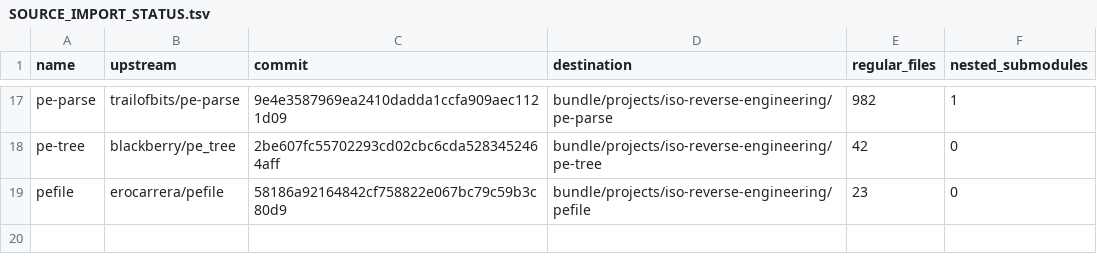
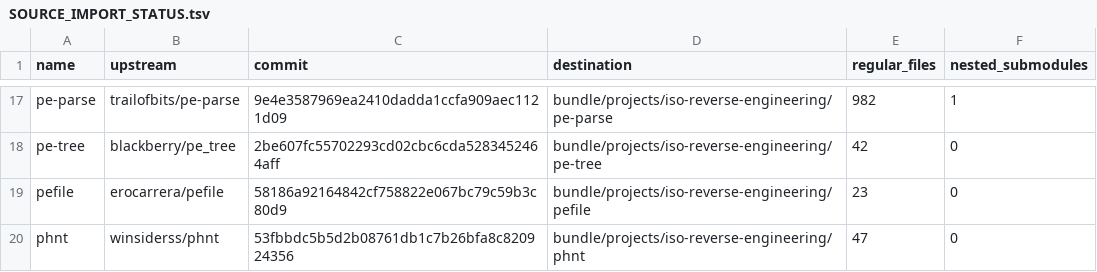
Before and after one commit to micaeljviana9-eng/rea-ecossistema, a TSV file: bundle/projects/iso-reverse-engineering/SOURCE_IMPORT_STATUS.tsv, drawn as a sheet; only a part is shown, gaps mark what is left out.

Commit message:
Import source files: phnt (53fbbdc5b5d2b08761db1c7b26bfa8c820924356)

```diff
--- a/bundle/projects/iso-reverse-engineering/SOURCE_IMPORT_STATUS.tsv
+++ b/bundle/projects/iso-reverse-engineering/SOURCE_IMPORT_STATUS.tsv
@@ -19 +19,2 @@ pe-tree	blackberry/pe_tree	2be607fc55702293cd02cbc6cda5283452464aff	bundle/proje
 pefile	erocarrera/pefile	58186a92164842cf758822e067bc79c59b3c80d9	bundle/projects/iso-reverse-engineering/pefile	23	0
+phnt	winsiderss/phnt	53fbbdc5b5d2b08761db1c7b26bfa8c820924356	bundle/projects/iso-reverse-engineering/phnt	47	0
```
Also changed, not shown: 48 other files.
